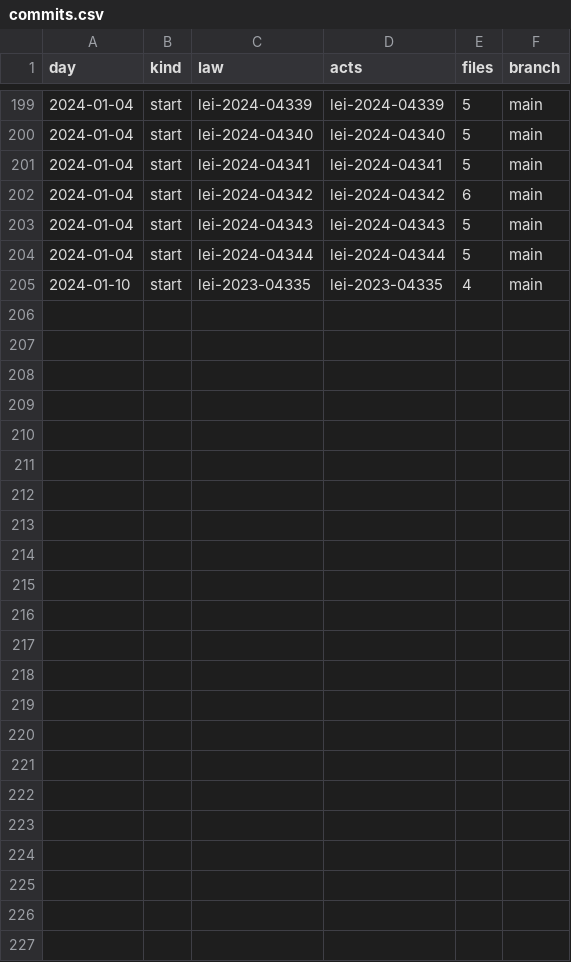
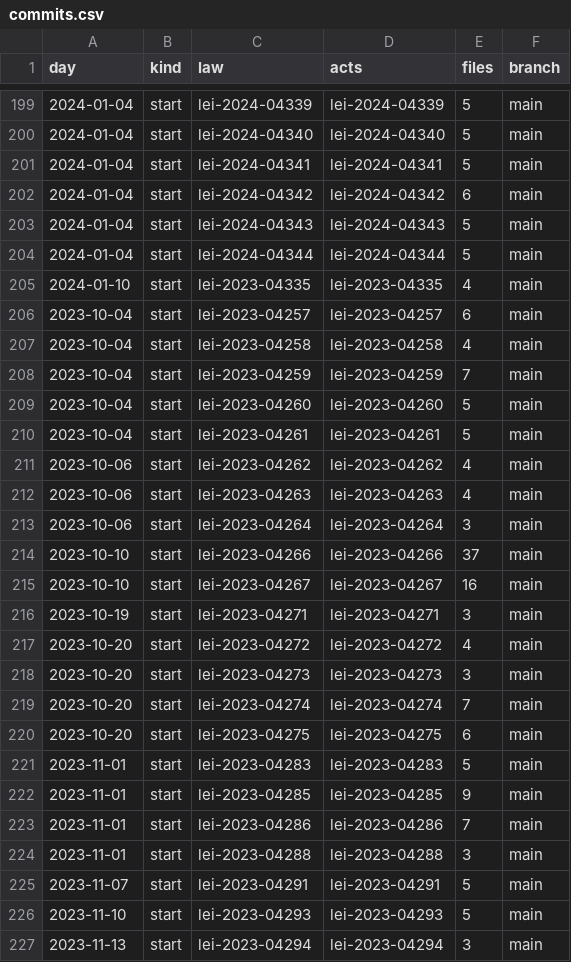
Before and after one commit to lexifina/brazil-araucaria-city-law, a CSV file: data/commits.csv, drawn as a sheet; only a part is shown, gaps mark what is left out; the diff names each change by its address in the sheet, - before the commit and + after, or states it on an @@ line.

Commit message:
Documentation, tables, tools and REPRODUCE.md
Appended 22 commits to c43061e07ed8; corpus sha256 16273126d68011b2590bd5dd59b09f67dbb344c7b5c61fc74f11775bb57b34ef, data retrieved 2026-11-06.

```diff
--- a/data/commits.csv
+++ b/data/commits.csv
+row 206: 2023-10-04 | start | lei-2023-04257 | lei-2023-04257 | 6 | main
+row 207: 2023-10-04 | start | lei-2023-04258 | lei-2023-04258 | 4 | main
+row 208: 2023-10-04 | start | lei-2023-04259 | lei-2023-04259 | 7 | main
+row 209: 2023-10-04 | start | lei-2023-04260 | lei-2023-04260 | 5 | main
+row 210: 2023-10-04 | start | lei-2023-04261 | lei-2023-04261 | 5 | main
+row 211: 2023-10-06 | start | lei-2023-04262 | lei-2023-04262 | 4 | main
+row 212: 2023-10-06 | start | lei-2023-04263 | lei-2023-04263 | 4 | main
+row 213: 2023-10-06 | start | lei-2023-04264 | lei-2023-04264 | 3 | main
+row 214: 2023-10-10 | start | lei-2023-04266 | lei-2023-04266 | 37 | main
+row 215: 2023-10-10 | start | lei-2023-04267 | lei-2023-04267 | 16 | main
+row 216: 2023-10-19 | start | lei-2023-04271 | lei-2023-04271 | 3 | main
+row 217: 2023-10-20 | start | lei-2023-04272 | lei-2023-04272 | 4 | main
+row 218: 2023-10-20 | start | lei-2023-04273 | lei-2023-04273 | 3 | main
+row 219: 2023-10-20 | start | lei-2023-04274 | lei-2023-04274 | 7 | main
+row 220: 2023-10-20 | start | lei-2023-04275 | lei-2023-04275 | 6 | main
+row 221: 2023-11-01 | start | lei-2023-04283 | lei-2023-04283 | 5 | main
+row 222: 2023-11-01 | start | lei-2023-04285 | lei-2023-04285 | 9 | main
+row 223: 2023-11-01 | start | lei-2023-04286 | lei-2023-04286 | 7 | main
+row 224: 2023-11-01 | start | lei-2023-04288 | lei-2023-04288 | 3 | main
+row 225: 2023-11-07 | start | lei-2023-04291 | lei-2023-04291 | 5 | main
+row 226: 2023-11-10 | start | lei-2023-04293 | lei-2023-04293 | 5 | main
+row 227: 2023-11-13 | start | lei-2023-04294 | lei-2023-04294 | 3 | main
```
Also changed, not shown: 27 other files.
